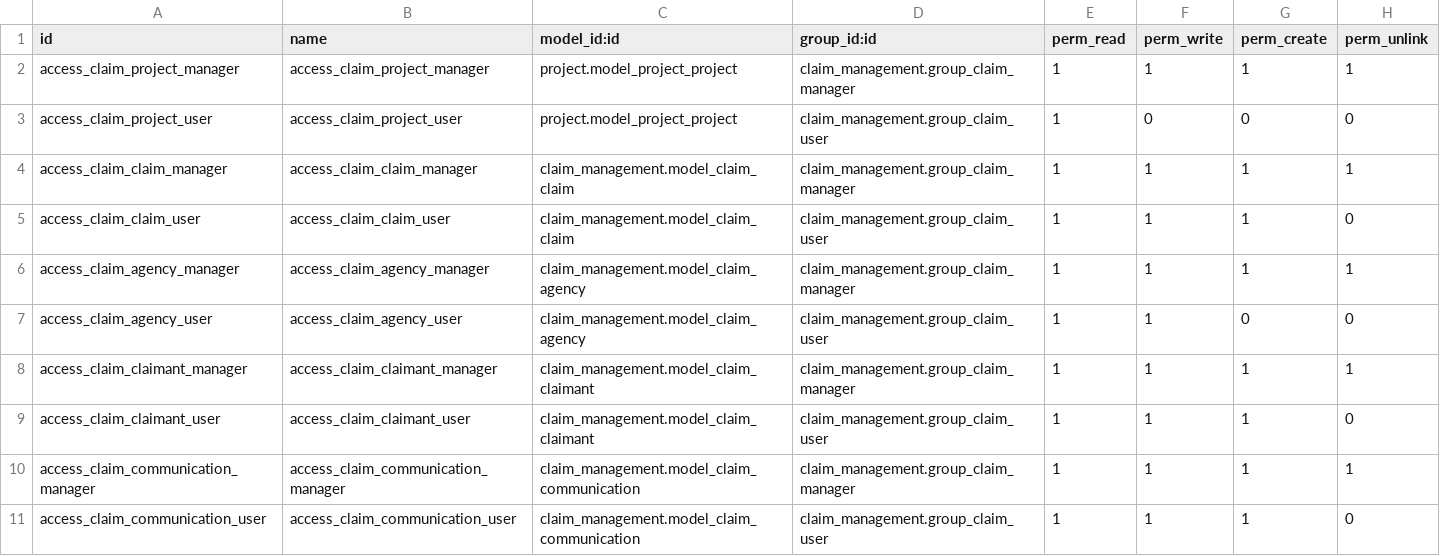
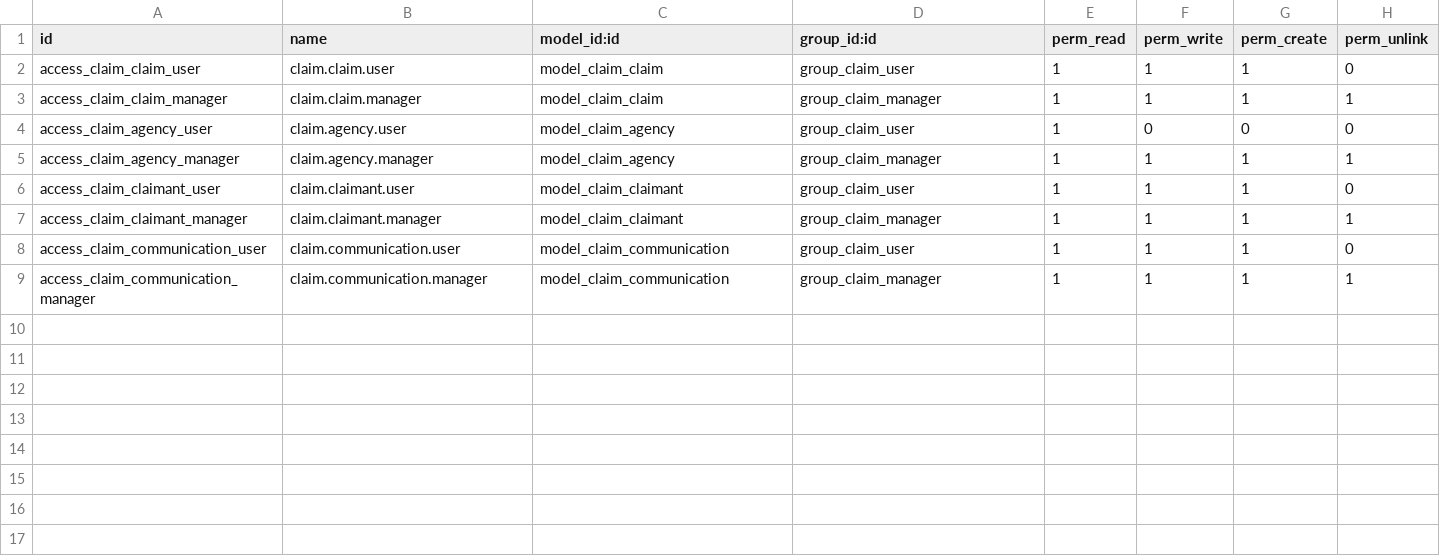
Before and after one commit to aachraf94/odoo-claim-management, a CSV file: security/ir.model.access.csv, drawn as a sheet.

Commit message:
Refactor claim security rules and access rights for improved clarity and organization

```diff
--- a/security/ir.model.access.csv
+++ b/security/ir.model.access.csv
@@ -1,11 +1,9 @@
 id,name,model_id:id,group_id:id,perm_read,perm_write,perm_create,perm_unlink
-access_claim_project_manager,access_claim_project_manager,project.model_project_project,claim_management.group_claim_manager,1,1,1,1
-access_claim_project_user,access_claim_project_user,project.model_project_project,claim_management.group_claim_user,1,0,0,0
-access_claim_claim_manager,access_claim_claim_manager,claim_management.model_claim_claim,claim_management.group_claim_manager,1,1,1,1
-access_claim_claim_user,access_claim_claim_user,claim_management.model_claim_claim,claim_management.group_claim_user,1,1,1,0
-access_claim_agency_manager,access_claim_agency_manager,claim_management.model_claim_agency,claim_management.group_claim_manager,1,1,1,1
-access_claim_agency_user,access_claim_agency_user,claim_management.model_claim_agency,claim_management.group_claim_user,1,1,0,0
-access_claim_claimant_manager,access_claim_claimant_manager,claim_management.model_claim_claimant,claim_management.group_claim_manager,1,1,1,1
-access_claim_claimant_user,access_claim_claimant_user,claim_management.model_claim_claimant,claim_management.group_claim_user,1,1,1,0
-access_claim_communication_manager,access_claim_communication_manager,claim_management.model_claim_communication,claim_management.group_claim_manager,1,1,1,1
-access_claim_communication_user,access_claim_communication_user,claim_management.model_claim_communication,claim_management.group_claim_user,1,1,1,0
+access_claim_claim_user,claim.claim.user,model_claim_claim,group_claim_user,1,1,1,0
+access_claim_claim_manager,claim.claim.manager,model_claim_claim,group_claim_manager,1,1,1,1
+access_claim_agency_user,claim.agency.user,model_claim_agency,group_claim_user,1,0,0,0
+access_claim_agency_manager,claim.agency.manager,model_claim_agency,group_claim_manager,1,1,1,1
+access_claim_claimant_user,claim.claimant.user,model_claim_claimant,group_claim_user,1,1,1,0
+access_claim_claimant_manager,claim.claimant.manager,model_claim_claimant,group_claim_manager,1,1,1,1
+access_claim_communication_user,claim.communication.user,model_claim_communication,group_claim_user,1,1,1,0
+access_claim_communication_manager,claim.communication.manager,model_claim_communication,group_claim_manager,1,1,1,1
```
Also changed, not shown: 1 other file.
